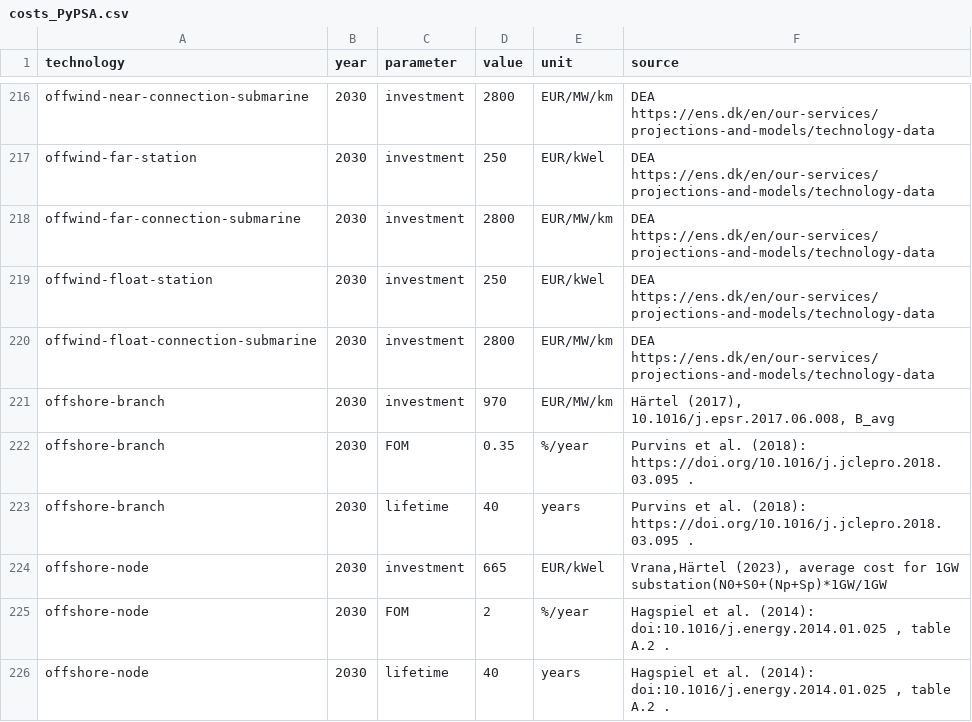
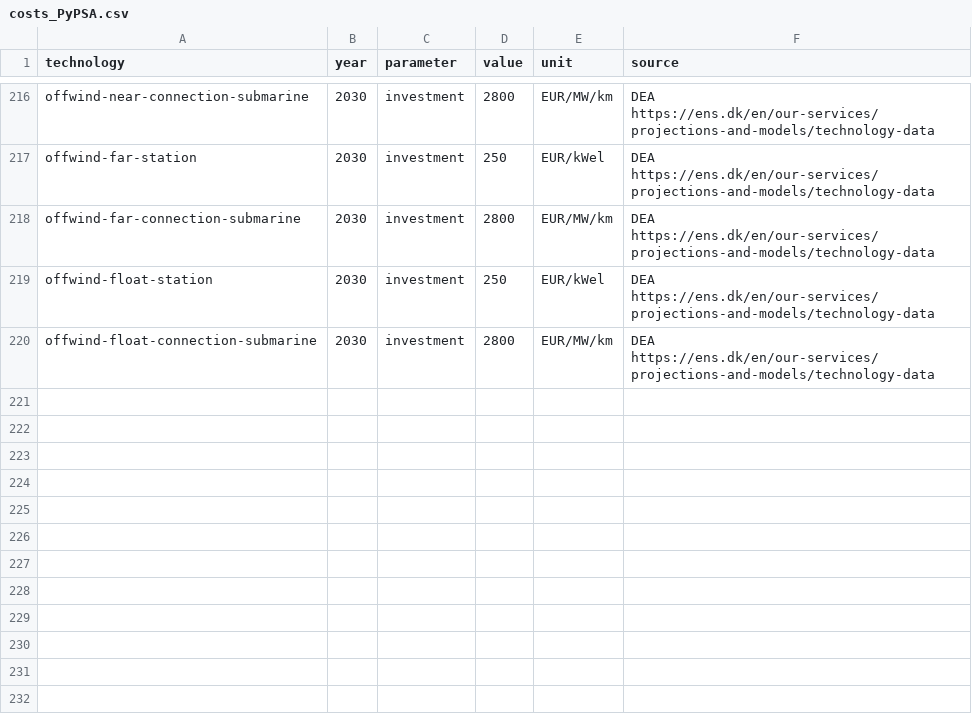
Before and after one commit to p-glaum/technology-data, a CSV file: inputs/costs_PyPSA.csv, drawn as a sheet; only a part is shown, gaps mark what is left out.

```diff
--- a/inputs/costs_PyPSA.csv
+++ b/inputs/costs_PyPSA.csv
@@ -220,7 +220 @@ offwind-float-station,2030,investment,250,EUR/kWel,DEA https://ens.dk/en/our-ser
 offwind-float-connection-submarine,2030,investment,2800,EUR/MW/km,DEA https://ens.dk/en/our-services/projections-and-models/technology-data
-offshore-branch,2030,investment,970,EUR/MW/km,"Härtel (2017), 10.1016/j.epsr.2017.06.008, B_avg"
-offshore-branch,2030,FOM,0.35,%/year,Purvins et al. (2018): https://doi.org/10.1016/j.jclepro.2018.03.095 .
-offshore-branch,2030,lifetime,40,years,Purvins et al. (2018): https://doi.org/10.1016/j.jclepro.2018.03.095 .
-offshore-node,2030,investment,665,EUR/kWel,"Vrana,Härtel (2023), average cost for 1GW substation(N0+S0+(Np+Sp)*1GW/1GW"
-offshore-node,2030,FOM,2,%/year,"Hagspiel et al. (2014): doi:10.1016/j.energy.2014.01.025 , table A.2 ."
-offshore-node,2030,lifetime,40,years,"Hagspiel et al. (2014): doi:10.1016/j.energy.2014.01.025 , table A.2 ."
```
Also changed, not shown: inputs/manual_input.csv, outputs/costs_2020.csv, 6 other files.
